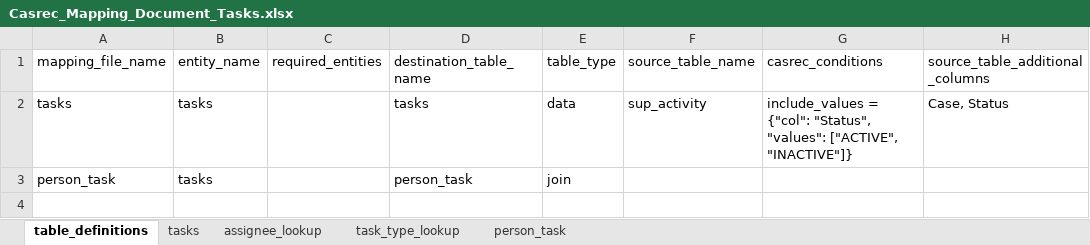
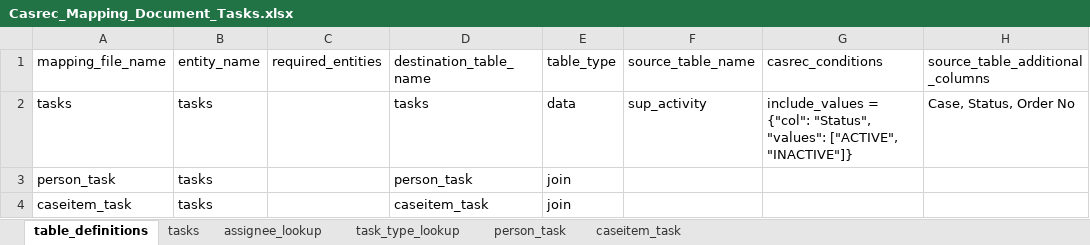
Before and after one commit to ministryofjustice/opg-data-casrec-migration, an Excel workbook: migration_steps/shared/mapping_spreadsheet/Casrec_Mapping_Document_Tasks.xlsx, sheet table_definitions, drawn as a sheet; values as stored, in another font and other column widths than the file's, no borders; the diff names each change by its address in the sheet, - before the commit and + after, or states it on an @@ line.

Commit message:
IN-1058 Link tasks to cases using "Order No" column in sup_activity

```diff
--- a/migration_steps/shared/mapping_spreadsheet/Casrec_Mapping_Document_Tasks.xlsx (sheet table_definitions)
+++ b/migration_steps/shared/mapping_spreadsheet/Casrec_Mapping_Document_Tasks.xlsx (sheet table_definitions)
+sheet tab: caseitem_task
-H2 (source_table_additional_columns): Case, Status
+H2 (source_table_additional_columns): Case, Status, Order No
+row 4: caseitem_task | tasks |  | caseitem_task | join
```
Also changed, not shown: 5 other files.
